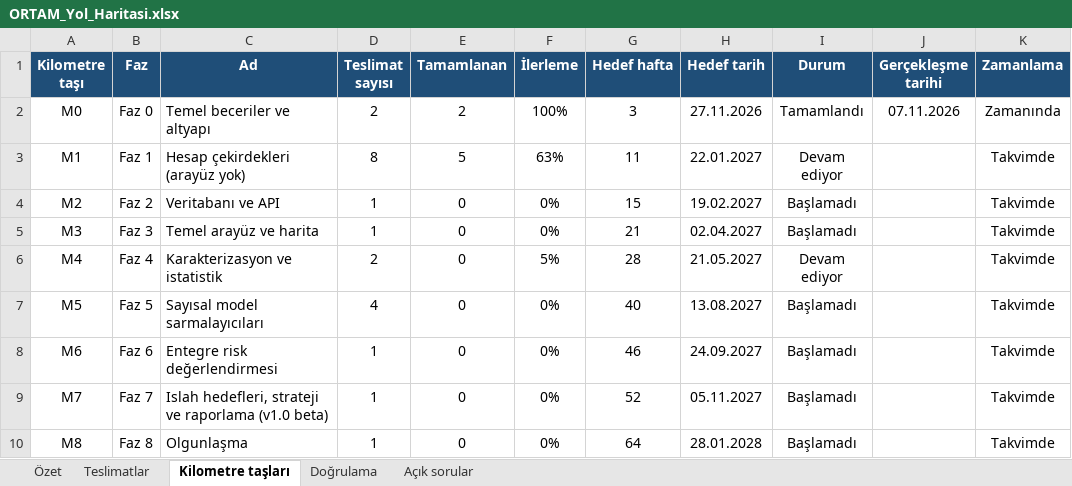
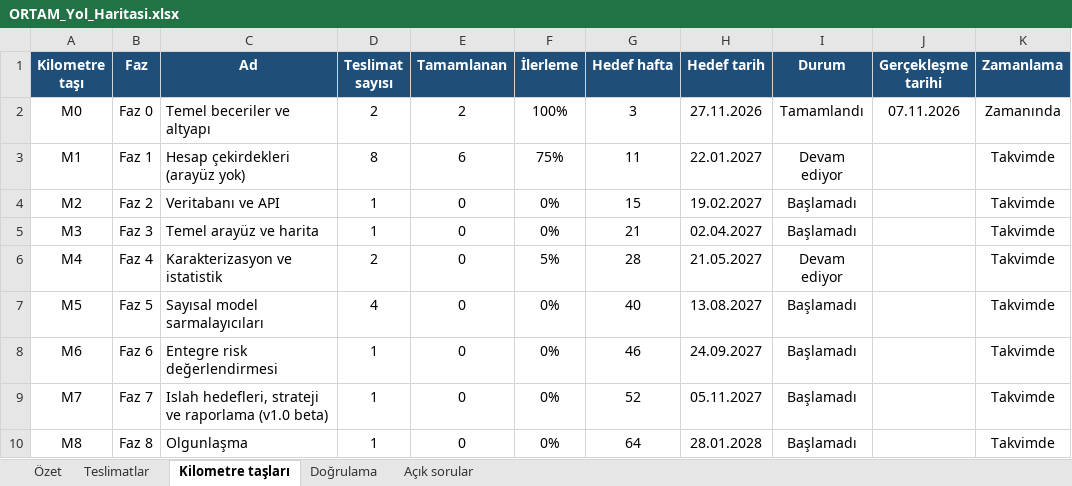
Before and after one commit to akaragunduz-glitch/ortam, an Excel workbook: docs/ORTAM_Yol_Haritasi.xlsx, sheet Kilometre taşları, drawn as a sheet; values as stored, in another font and other column widths than the file's, no borders; conditional formats not drawn; the diff names each change by its address in the sheet, - before the commit and + after, or states it on an @@ line.

```diff
--- a/docs/ORTAM_Yol_Haritasi.xlsx (sheet Kilometre taşları)
+++ b/docs/ORTAM_Yol_Haritasi.xlsx (sheet Kilometre taşları)
-E3 (Tamamlanan): 5
+E3 (Tamamlanan): 6
-F3 (İlerleme): 63%
+F3 (İlerleme): 75%
```
Also changed, not shown: sheet Doğrulama, sheet Açık sorular, sheet Özet, sheet Teslimatlar, formulas that keep their value, 1 other file.
